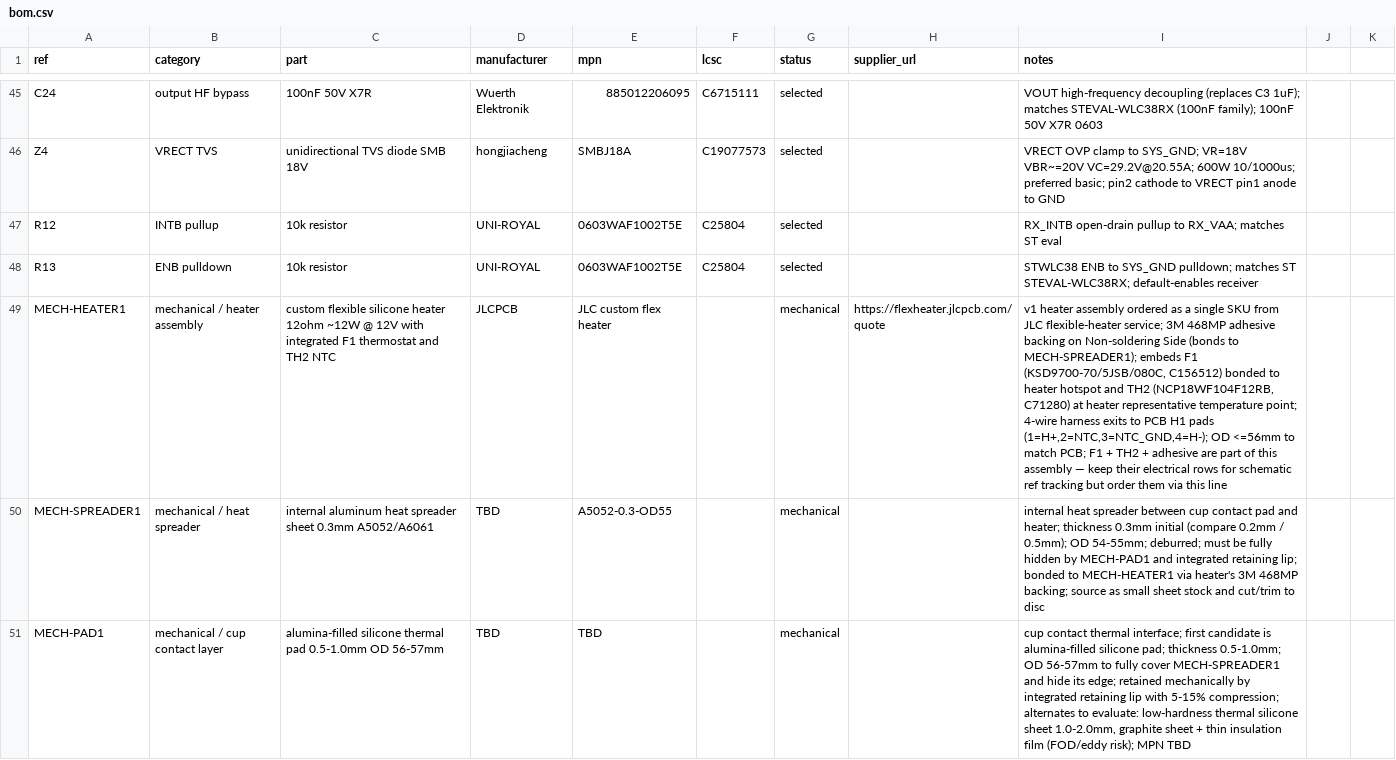
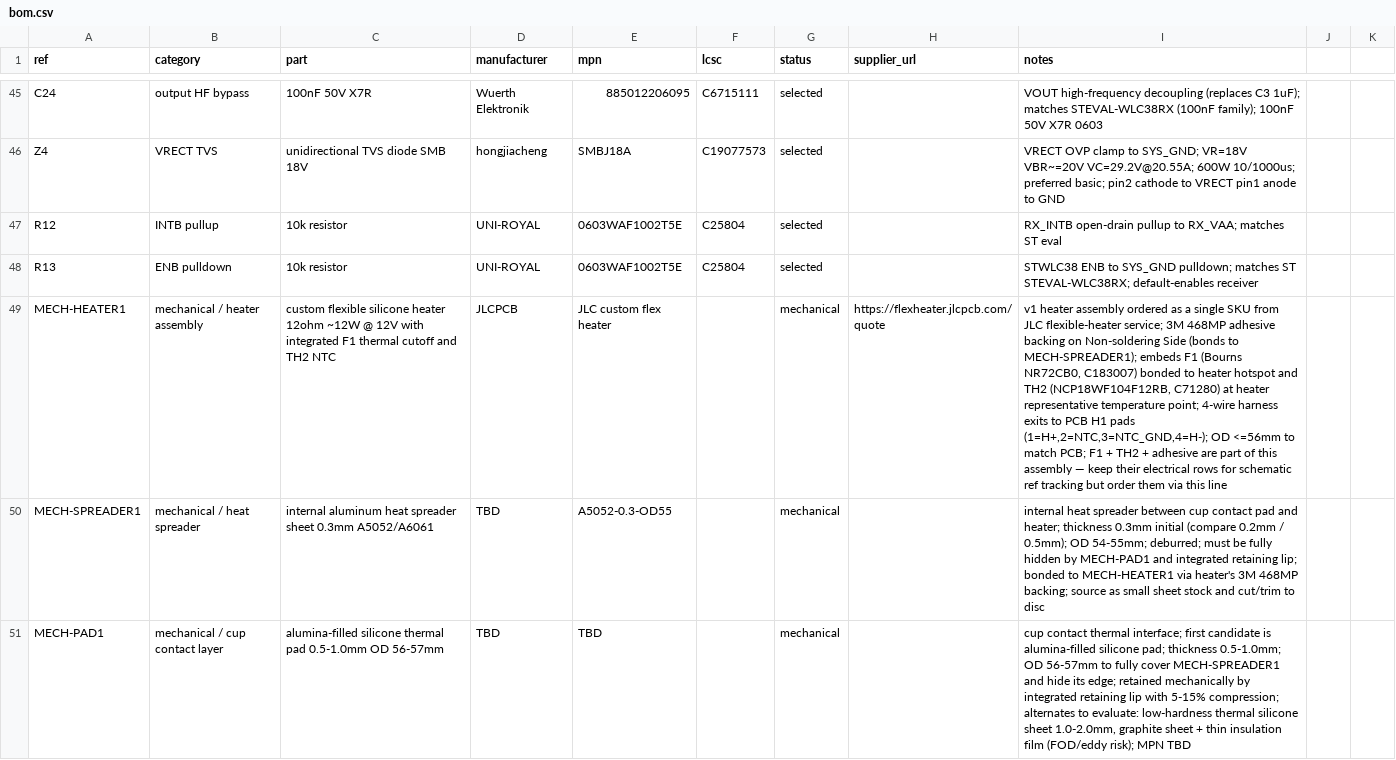
Before and after one commit to mash/cupwarmer, a CSV file: hardware/bom/bom.csv, drawn as a sheet; only a part is shown, gaps mark what is left out; the diff covers the shown part only; the diff names each change by its address in the sheet, - before the commit and + after, or states it on an @@ line.

```diff
--- a/hardware/bom/bom.csv
+++ b/hardware/bom/bom.csv
-C49 (part): …integrated F1 thermostat and TH2…
+C49 (part): …integrated F1 thermal cutoff and TH2…
-I49 (notes): …embeds F1 (KSD9700-70/5JSB/080C, C156512) bonded to…
+I49 (notes): …embeds F1 (Bourns NR72CB0, C183007) bonded to…
```
Also changed, not shown: 14 edited cells elsewhere in this file, hardware/bom/jlcpcb-bom.csv, 20 other files.
